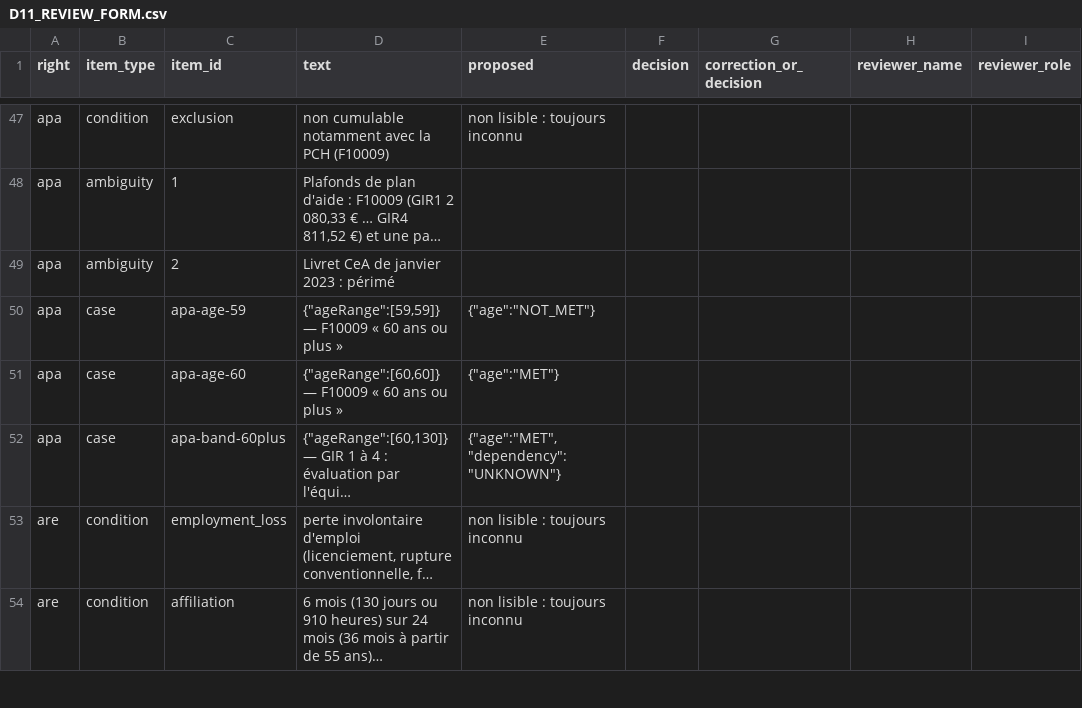
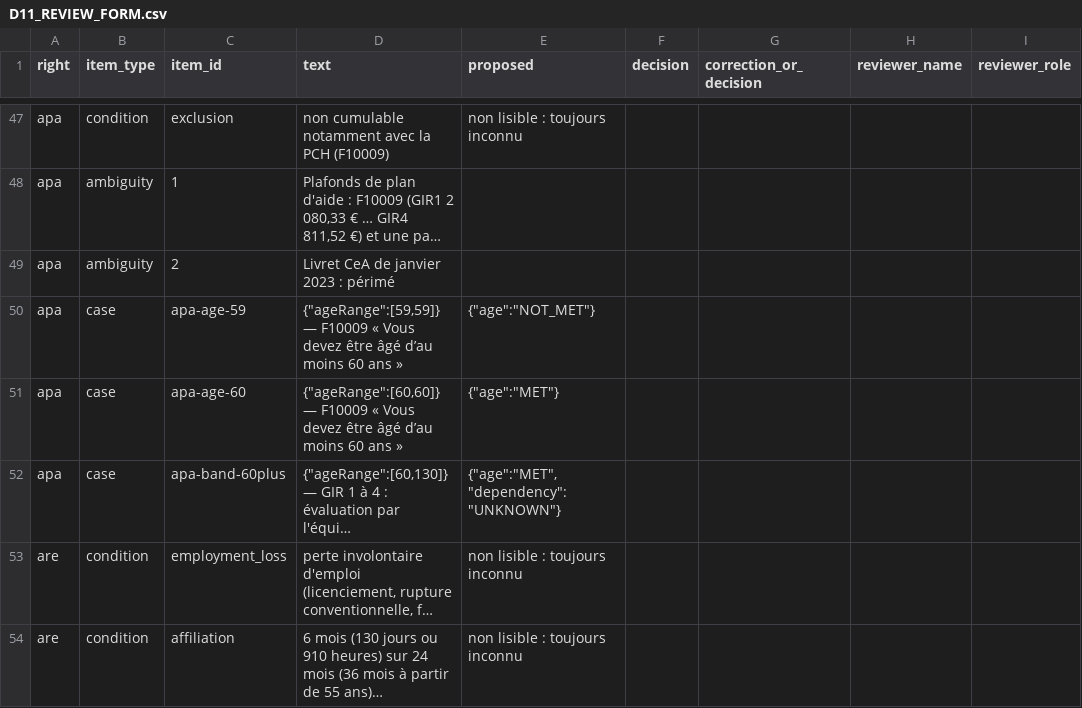
Before and after one commit to Gokhangurbuz92/accesdirectaide-strasbourg, a CSV file: docs/rules/D11_REVIEW_FORM.csv, drawn as a sheet; only a part is shown, gaps mark what is left out; long unchanged cells end in …; the diff names each change by its address in the sheet, - before the commit and + after, or states it on an @@ line.

```diff
--- a/docs/rules/D11_REVIEW_FORM.csv
+++ b/docs/rules/D11_REVIEW_FORM.csv
-D50 (text): …F10009 « 60 ans ou plus »
+D50 (text): …F10009 « Vous devez être âgé d’au moins 60 ans »
-D51 (text): …F10009 « 60 ans ou plus »
+D51 (text): …F10009 « Vous devez être âgé d’au moins 60 ans »
```
Also changed, not shown: 4 other files.
